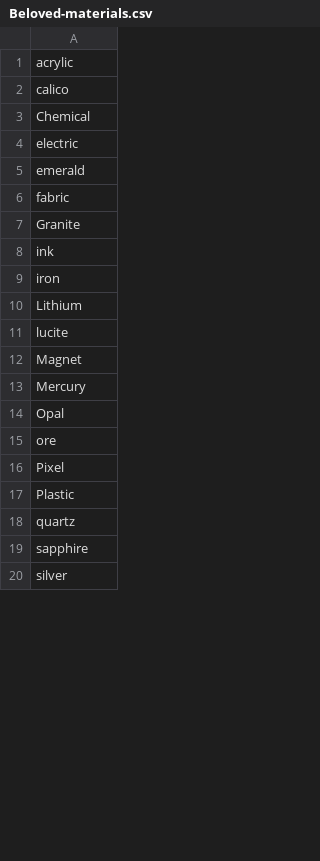
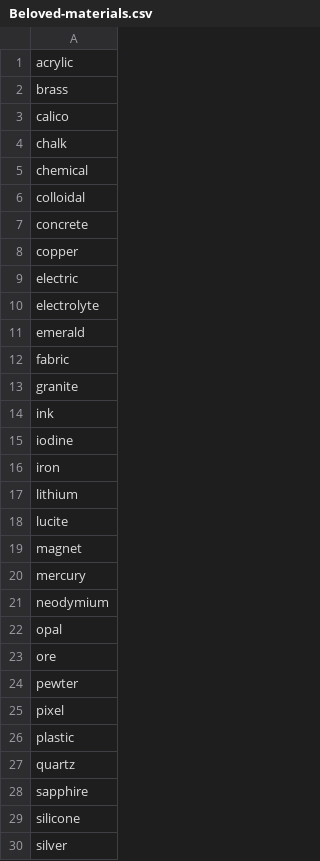
Before and after one commit to beingmrkenny/words, a CSV file: snippets/csv/Beloved-materials.csv, drawn as a sheet; only a part is shown; the diff covers the shown part only.

```diff
--- a/snippets/csv/Beloved-materials.csv
+++ b/snippets/csv/Beloved-materials.csv
@@ -1,20 +1,30 @@
 acrylic
+brass
 calico
-Chemical
+chalk
+chemical
+colloidal
+concrete
+copper
 electric
+electrolyte
 emerald
 fabric
-Granite
+granite
 ink
+iodine
 iron
-Lithium
+lithium
 lucite
-Magnet
-Mercury
-Opal
+magnet
+mercury
+neodymium
+opal
 ore
-Pixel
-Plastic
+pewter
+pixel
+plastic
 quartz
 sapphire
+silicone
 silver
```
Also changed, not shown: 1 added row, 1 removed row, 1 moved row and 3 edited cells elsewhere in this file, snippets/csv/Beloved-adjectives.csv, snippets/csv/Beloved-nouns.csv, 13 other files.
